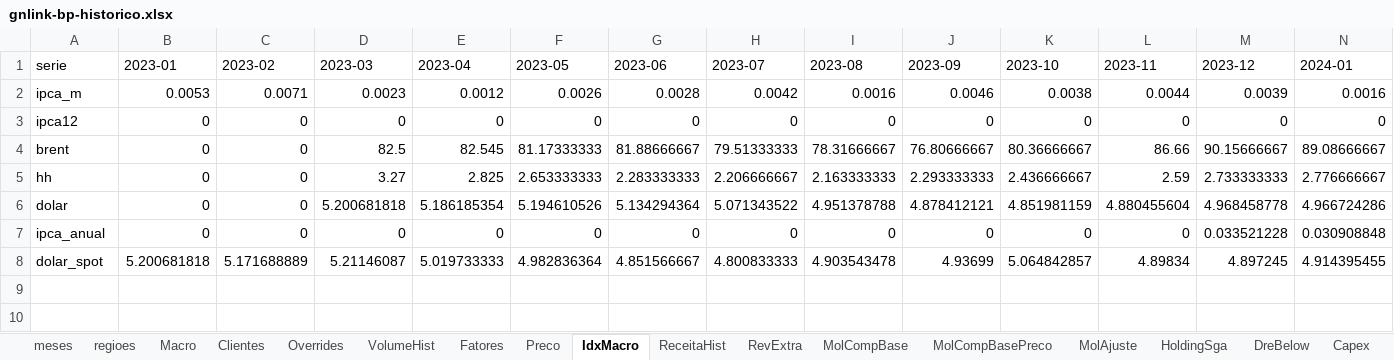
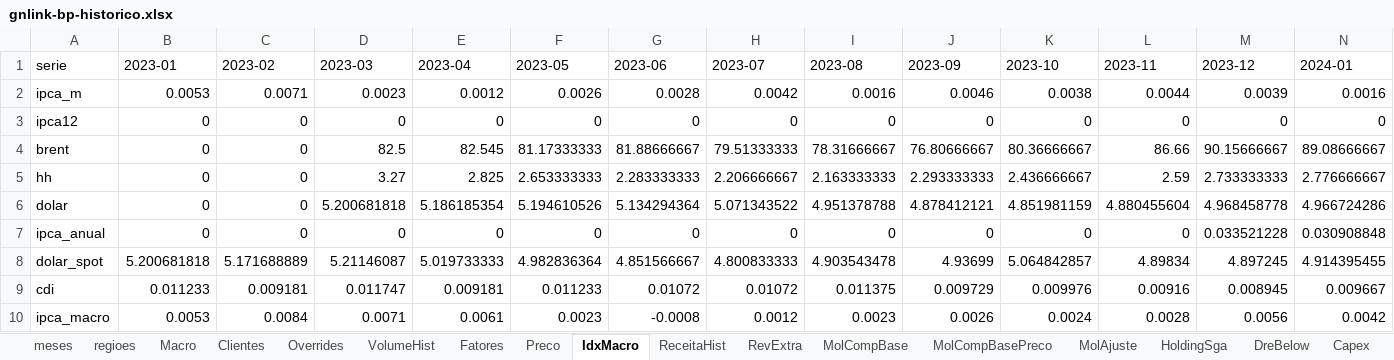
Before and after one commit to muriloluis13/lorinvest-research, an Excel workbook: empresas/gnlink/analises-financeiras/bp/gnlink-bp-historico.xlsx, sheet IdxMacro, drawn as a sheet; only a part is shown; values as stored, in another font and other column widths than the file's, no borders; rows hold the shown columns only; the diff names each change by its address in the sheet, - before the commit and + after, or states it on an @@ line.

```diff
--- a/empresas/gnlink/analises-financeiras/bp/gnlink-bp-historico.xlsx (sheet IdxMacro)
+++ b/empresas/gnlink/analises-financeiras/bp/gnlink-bp-historico.xlsx (sheet IdxMacro)
+row 9: cdi | 0.011233 | 0.009181 | 0.011747 | 0.009181 | 0.011233 | 0.01072 | 0.01072 | 0.011375 | 0.009729 | 0.009976 | 0.00916 | 0.008945 | 0.009667
+row 10: ipca_macro | 0.0053 | 0.0084 | 0.0071 | 0.0061 | 0.0023 | -0.0008 | 0.0012 | 0.0023 | 0.0026 | 0.0024 | 0.0028 | 0.0056 | 0.0042
```
Also changed, not shown: other sheet tabs, 3 other files.
